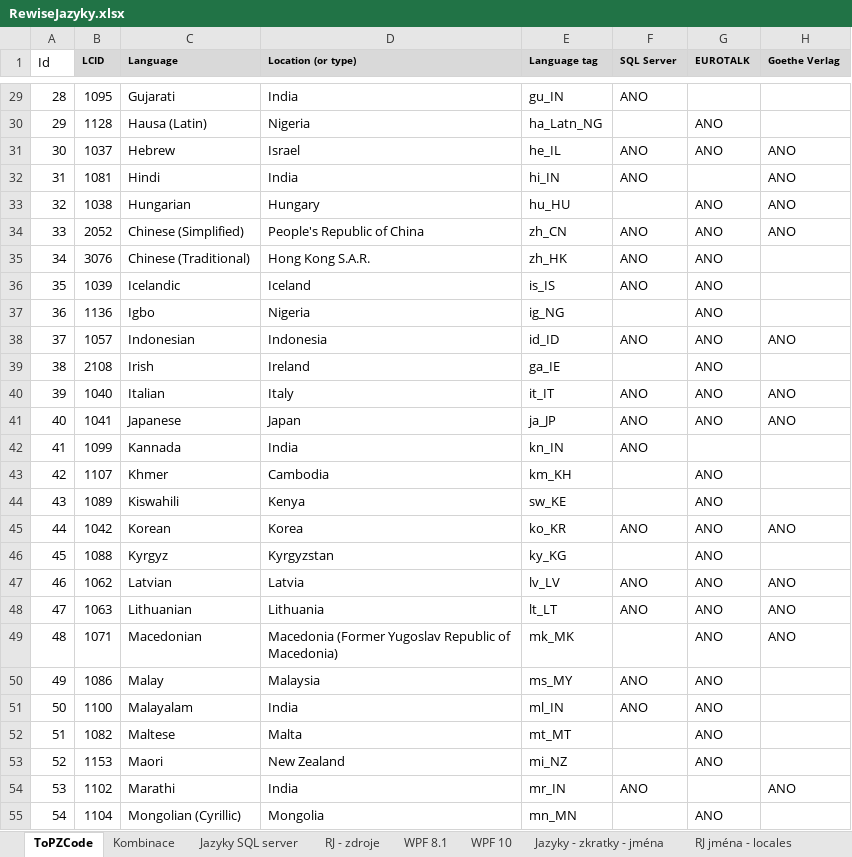
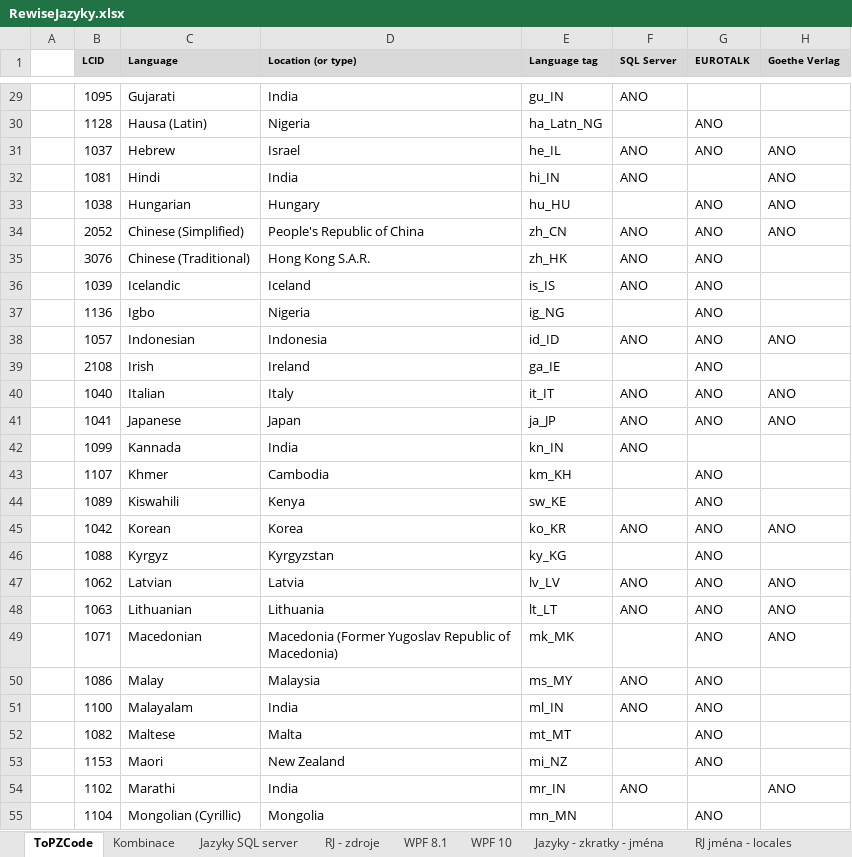
Before and after one commit to PavelPZ/libs, an Excel workbook: DesignConsole/ImportAllLangs/RewiseJazyky.xlsx, sheet ToPZCode, drawn as a sheet; only a part is shown, gaps mark what is left out; values as stored, in another font and other column widths than the file's, no borders; the diff covers the shown part only; the diff names each change by its address in the sheet, - before the commit and + after, or states it on an @@ line.

```diff
--- a/DesignConsole/ImportAllLangs/RewiseJazyky.xlsx (sheet ToPZCode)
+++ b/DesignConsole/ImportAllLangs/RewiseJazyky.xlsx (sheet ToPZCode)
-A1: Id
+A1: (empty)
-A29: 28
+A29: (empty)
-A30: 29
+A30: (empty)
-A31: 30
+A31: (empty)
-A32: 31
+A32: (empty)
-A33: 32
+A33: (empty)
-A34: 33
+A34: (empty)
-A35: 34
+A35: (empty)
-A36: 35
+A36: (empty)
-A37: 36
+A37: (empty)
-A38: 37
+A38: (empty)
-A39: 38
+A39: (empty)
-A40: 39
+A40: (empty)
-A41: 40
+A41: (empty)
-A42: 41
+A42: (empty)
-A43: 42
+A43: (empty)
-A44: 43
+A44: (empty)
-A45: 44
+A45: (empty)
-A46: 45
+A46: (empty)
-A47: 46
+A47: (empty)
-A48: 47
+A48: (empty)
-A49: 48
+A49: (empty)
-A50: 49
+A50: (empty)
-A51: 50
+A51: (empty)
-A52: 51
+A52: (empty)
-A53: 52
+A53: (empty)
-A54: 53
+A54: (empty)
-A55: 54
+A55: (empty)
```
Also changed, not shown: 57 edited cells elsewhere in this sheet, 9 other files.
